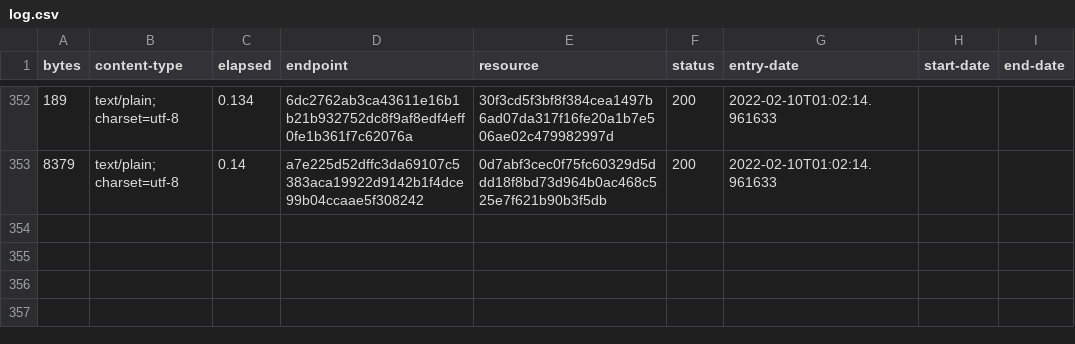
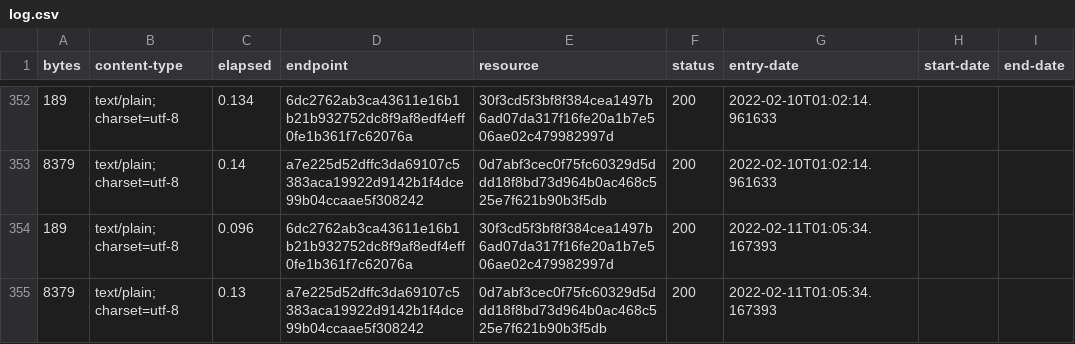
Before and after one commit to digital-land/document-collection, a CSV file: collection/log.csv, drawn as a sheet; only a part is shown, gaps mark what is left out.

Commit message:
Collection 2022-02-11

```diff
--- a/collection/log.csv
+++ b/collection/log.csv
@@ -353 +353,3 @@ bytes,content-type,elapsed,endpoint,resource,status,entry-date,start-date,end-da
 8379,text/plain; charset=utf-8,0.14,a7e225d52dffc3da69107c5383aca19922d9142b1f4dce99b04ccaae5f308242,0d7abf3cec0f75fc60329d5ddd18f8bd73d964b0ac468c525e7f621b90b3f5db,200,2022-02-10T01:02:14.961633,,
+189,text/plain; charset=utf-8,0.096,6dc2762ab3ca43611e16b1b21b932752dc8f9af8edf4eff0fe1b361f7c62076a,30f3cd5f3bf8f384cea1497b6ad07da317f16fe20a1b7e506ae02c479982997d,200,2022-02-11T01:05:34.167393,,
+8379,text/plain; charset=utf-8,0.13,a7e225d52dffc3da69107c5383aca19922d9142b1f4dce99b04ccaae5f308242,0d7abf3cec0f75fc60329d5ddd18f8bd73d964b0ac468c525e7f621b90b3f5db,200,2022-02-11T01:05:34.167393,,
```
